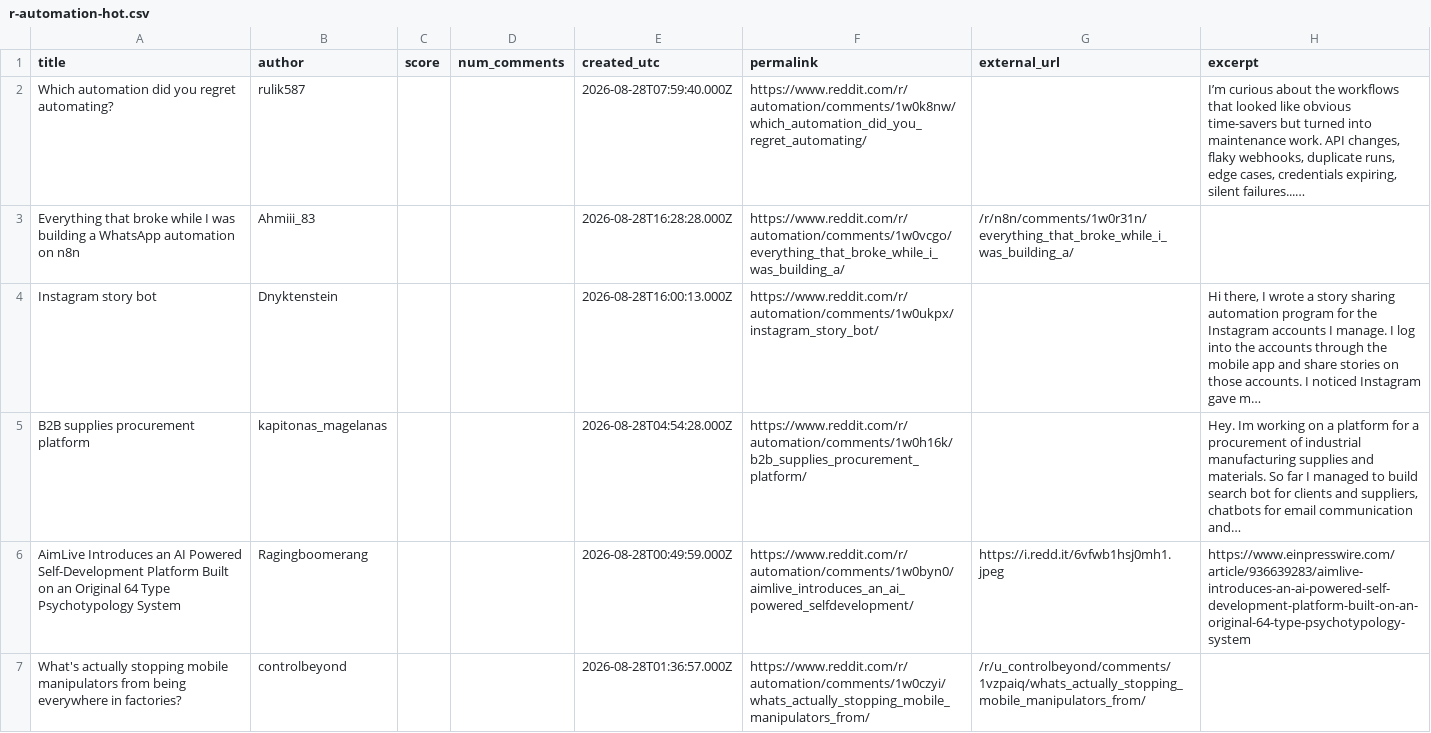
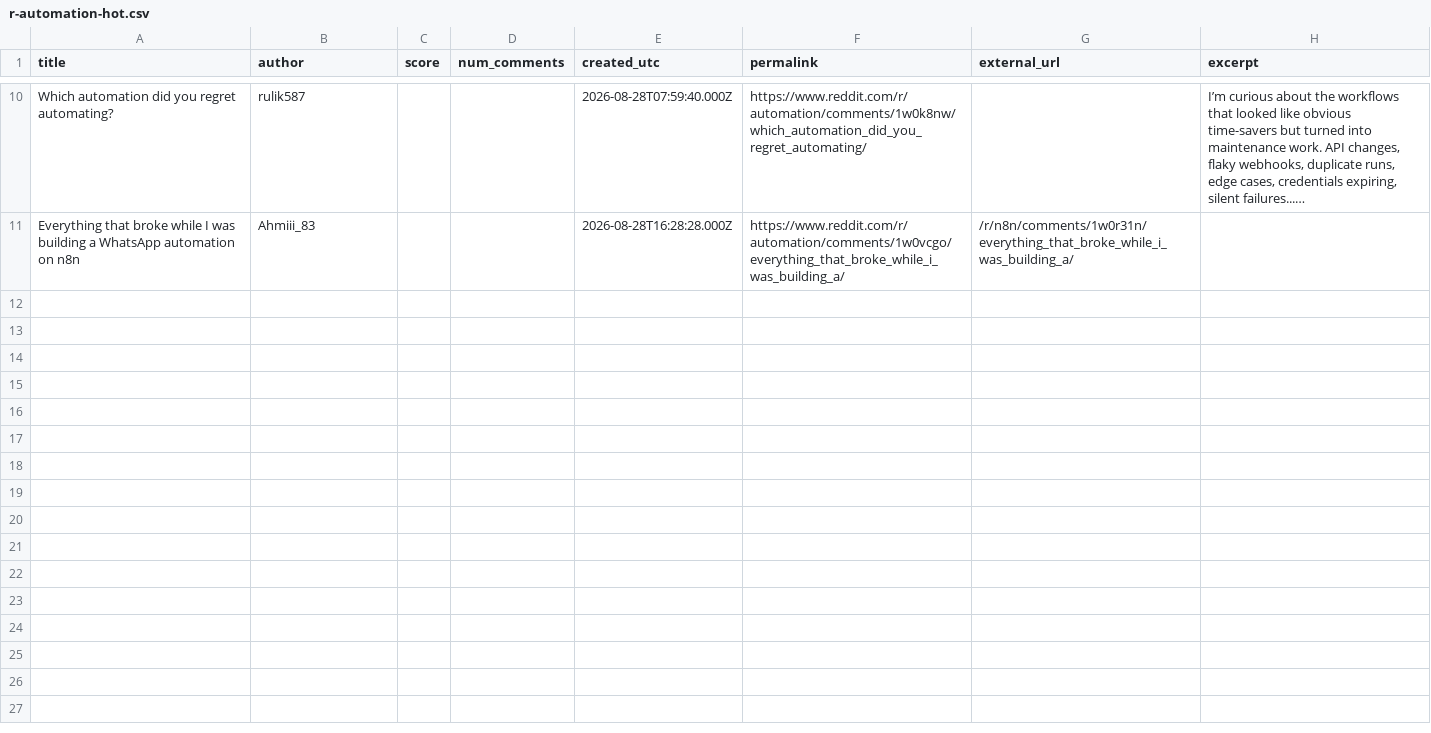
Before and after one commit to Razeow96/subreddit-feed, a CSV file: samples/r-automation-hot.csv, drawn as a sheet; only a part is shown, gaps mark what is left out; the diff covers the shown part only.

```diff
--- a/samples/r-automation-hot.csv
+++ b/samples/r-automation-hot.csv
@@ -3,5 +11 @@ Which automation did you regret automating?,rulik587,,,2026-08-28T07:59:40.000Z,
 Everything that broke while I was building a WhatsApp automation on n8n,Ahmiii_83,,,2026-08-28T16:28:28.000Z,https://www.reddit.com/r/automation/comments/1w0vcgo/everything_that_broke_while_i_was_building_a/,/r/n8n/comments/1w0r31n/everything_that_broke_while_i_was_building_a/,
-Instagram story bot,Dnyktenstein,,,2026-08-28T16:00:13.000Z,https://www.reddit.com/r/automation/comments/1w0ukpx/instagram_story_bot/,,"Hi there, I wrote a story sharing automation program for the Instagram accounts I manage. I log into the accounts through the mobile app and share stories on those accounts. I noticed Instagram gave m…"
-B2B supplies procurement platform,kapitonas_magelanas,,,2026-08-28T04:54:28.000Z,https://www.reddit.com/r/automation/comments/1w0h16k/b2b_supplies_procurement_platform/,,"Hey. Im working on a platform for a procurement of industrial manufacturing supplies and materials. So far I managed to build search bot for clients and suppliers, chatbots for email communication and…"
-AimLive Introduces an AI Powered Self-Development Platform Built on an Original 64 Type Psychotypology System,Ragingboomerang,,,2026-08-28T00:49:59.000Z,https://www.reddit.com/r/automation/comments/1w0byn0/aimlive_introduces_an_ai_powered_selfdevelopment/,https://i.redd.it/6vfwb1hsj0mh1.jpeg,https://www.einpresswire.com/article/936639283/aimlive-introduces-an-ai-powered-self-development-platform-built-on-an-original-64-type-psychotypology-system
-What's actually stopping mobile manipulators from being everywhere in factories?,controlbeyond,,,2026-08-28T01:36:57.000Z,https://www.reddit.com/r/automation/comments/1w0czyi/whats_actually_stopping_mobile_manipulators_from/,/r/u_controlbeyond/comments/1vzpaiq/whats_actually_stopping_mobile_manipulators_from/,
```
Also changed, not shown: 8 added rows and 4 removed rows elsewhere in this file, 2 other files.
